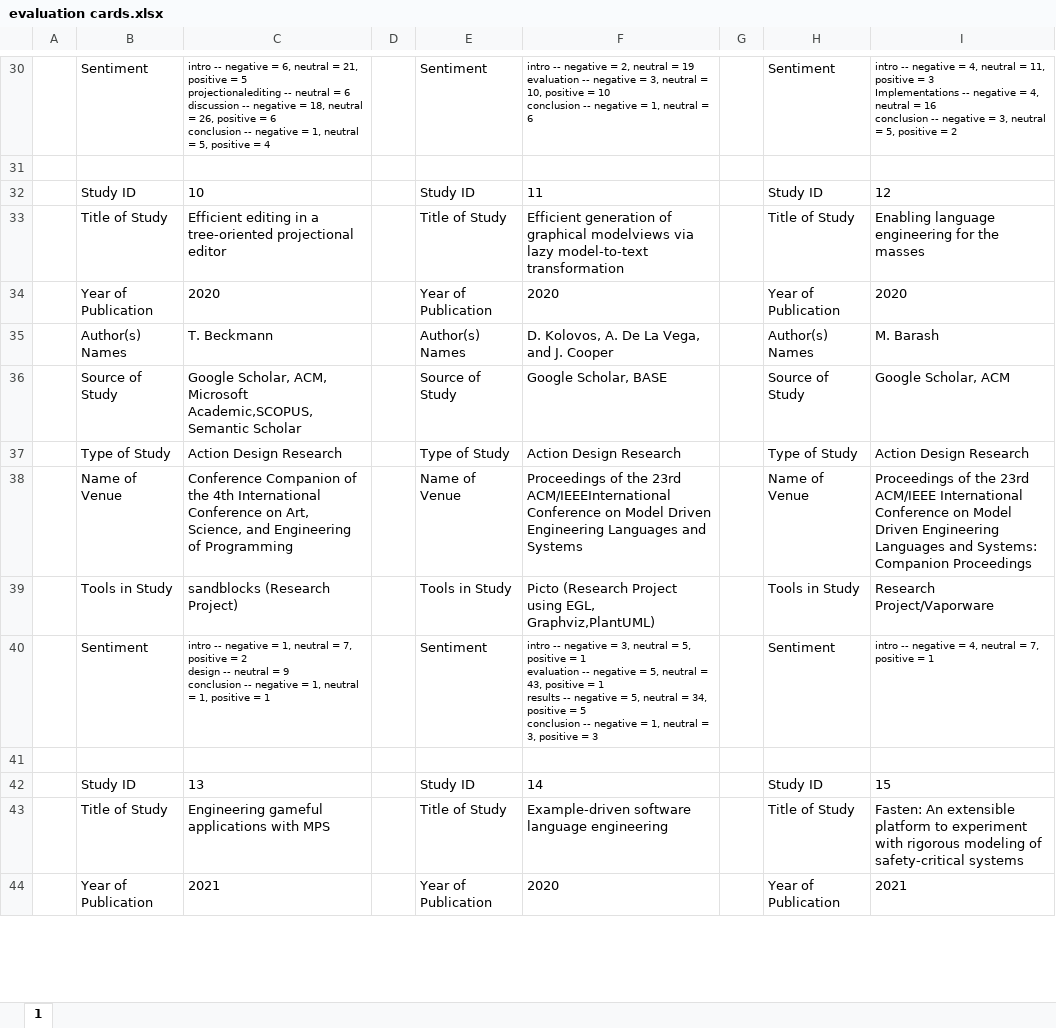
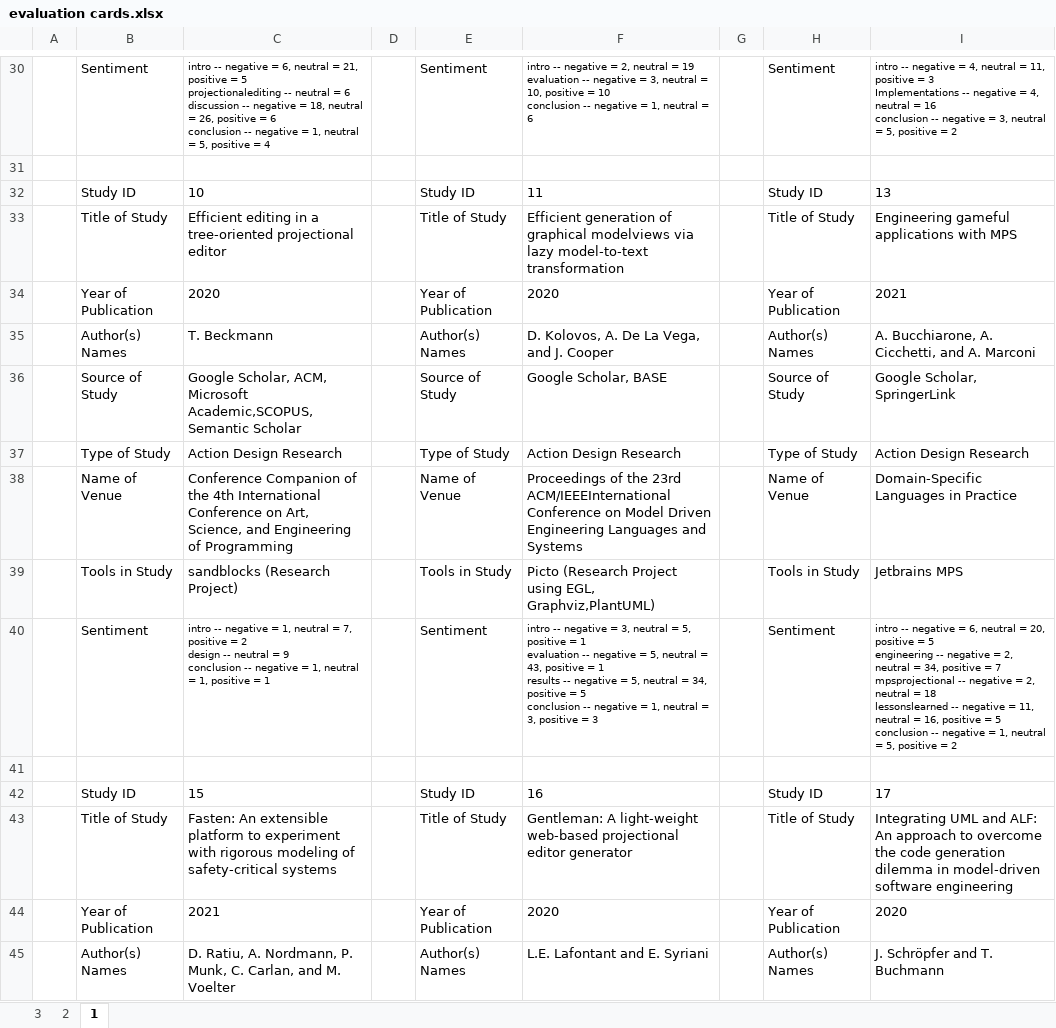
Before and after one commit to jewelEarthDeveloper/Thesis2021, an Excel workbook: Literature mapping/evaluation cards.xlsx, sheet 1, drawn as a sheet; only a part is shown, gaps mark what is left out; the shorter side is filled out with more unchanged rows; values as stored, in another font and other column widths than the file's, no borders; ↵ is a line break in a cell; the diff covers the shown part only; the diff names each change by its address in the sheet, - before the commit and + after, or states it on an @@ line.

```diff
--- a/Literature mapping/evaluation cards.xlsx (sheet 1)
+++ b/Literature mapping/evaluation cards.xlsx (sheet 1)
+sheet tab: 3
+sheet tab: 2
-I32: 12
+I32: 13
-I33: Enabling language engineering for the masses
+I33: Engineering gameful applications with MPS
-I34: 2020
+I34: 2021
-I35: M. Barash
+I35: A. Bucchiarone, A. Cicchetti, and A. Marconi
-I36: Google Scholar, ACM
+I36: Google Scholar, SpringerLink
-I38: Proceedings of the 23rd ACM/IEEE International Conference on Model Driven Engineering Languages and Systems: Companion Proceedings
+I38: Domain-Specific Languages in Practice
-I39: Research Project/Vaporware
+I39: Jetbrains MPS
-I40: …negative = 4, neutral = 7, positive = 1
+I40: …negative = 6, neutral = 20, positive = 5 ↵ engineering -- negative = 2, neutral = 34, positive = 7 ↵ mpsprojectional -- negative = 2, neutral = 18 ↵ lessonslearned -- negative = 11, neutral = 16, positive = 5 ↵ conclusion -- negative = 1, neutral = 5, positive = 2
-C42: 13
+C42: 15
-F42: 14
+F42: 16
-I42: 15
+I42: 17
-C43: Engineering gameful applications with MPS
+C43: Fasten: An extensible platform to experiment with rigorous modeling of safety-critical systems
-F43: Example-driven software language engineering
+F43: Gentleman: A light-weight web-based projectional editor generator
-I43: Fasten: An extensible platform to experiment with rigorous modeling of safety-critical systems
+I43: Integrating UML and ALF: An approach to overcome the code generation dilemma in model-driven software engineering
+row 44:  | Year of Publication | 2021 |  | Year of Publication | 2020 |  | Year of Publication | 2020
+row 45:  | Author(s) Names | D. Ratiu, A. Nordmann, P. Munk, C. Carlan, and M. Voelter |  | Author(s) Names | L.E. Lafontant and E. Syriani |  | Author(s) Names | J. Schröpfer and T. Buchmann
```
Also changed, not shown: 31 added rows, 43 removed rows, 1 moved row and 56 edited cells elsewhere in this sheet, Literature mapping/stateoftheart_correct.xlsx, 30 other files.
